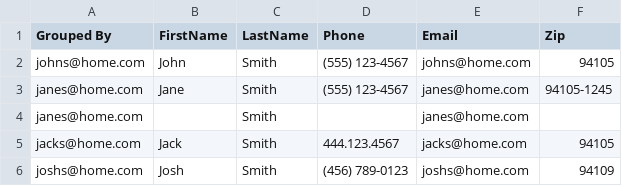
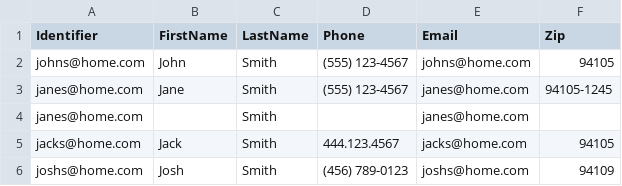
Before and after one commit to take/same-person-guesser, a CSV file: examples/outputs/input1_grouped_by_same_email.csv, drawn as a sheet.

Commit message:
Move grouping.rb under examples directory (#3)

```diff
--- a/examples/outputs/input1_grouped_by_same_email.csv
+++ b/examples/outputs/input1_grouped_by_same_email.csv
@@ -1,2 +1,2 @@
-Grouped By,FirstName,LastName,Phone,Email,Zip
+Identifier,FirstName,LastName,Phone,Email,Zip
 johns@home.com,John,Smith,(555) 123-4567,johns@home.com,94105
```
Also changed, not shown: examples/outputs/input1_grouped_by_same_email_or_phone.csv, examples/outputs/input1_grouped_by_same_phone.csv, 5 other files.
